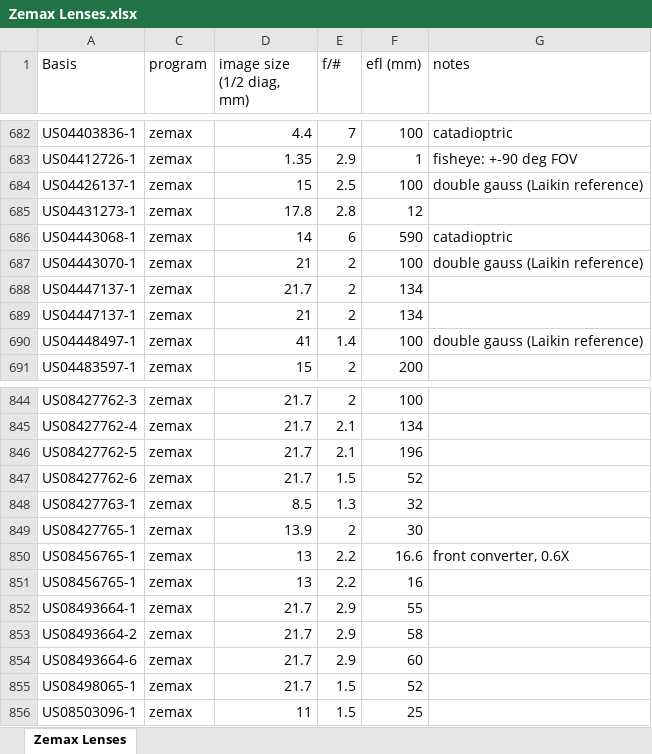
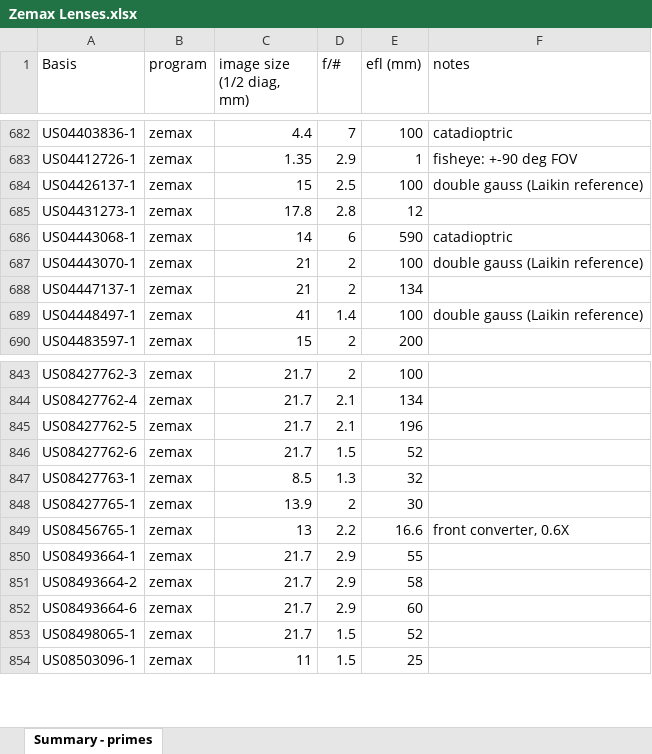
Before and after one commit to ruthshiferaw/2.156-Lens-Project, an Excel workbook: Prime Lenses + Data/Fixing Spreadsheet/Zemax Lenses.xlsx, sheet Summary - primes, drawn as a sheet; only a part is shown, gaps mark what is left out; values as stored, in another font and other column widths than the file's, no cell formats; the diff names each change by its address in the sheet, - before the commit and + after, or states it on an @@ line.

Commit message:
Removed duplicates from spreadsheet.

```diff
--- a/Prime Lenses + Data/Fixing Spreadsheet/Zemax Lenses.xlsx (sheet Summary - primes)
+++ b/Prime Lenses + Data/Fixing Spreadsheet/Zemax Lenses.xlsx (sheet Summary - primes)
-sheet tab: Zemax Lenses
+sheet tab: Summary - primes
-row 688: US04447137-1 | zemax | 21.7 | 2 | 134
-row 851: US08456765-1 | zemax | 13 | 2.2 | 16
```
Also changed, not shown: cell formats, hidden cells, 27 other files.
